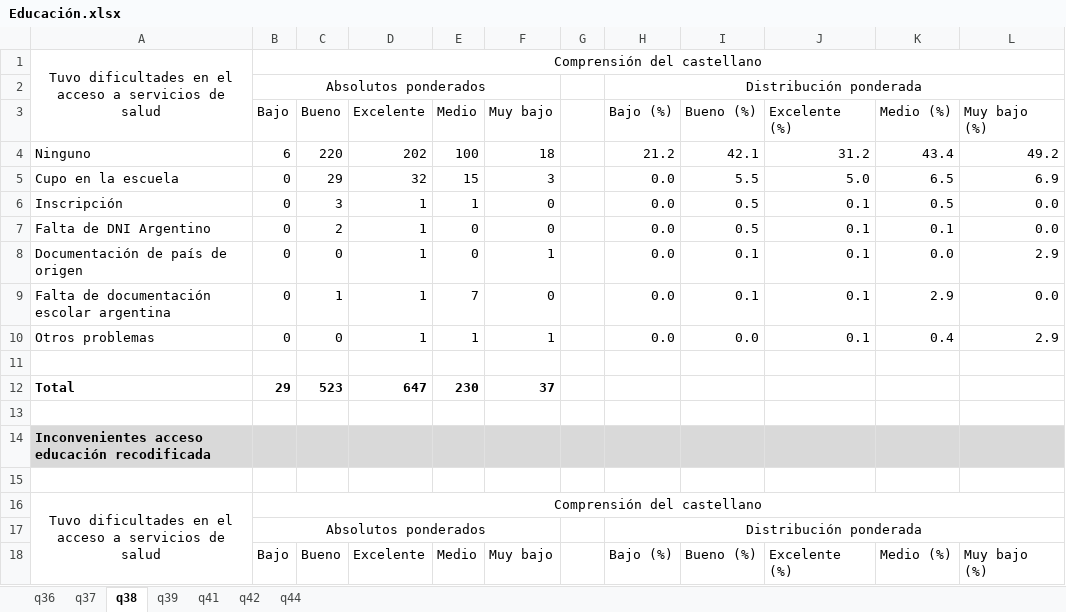
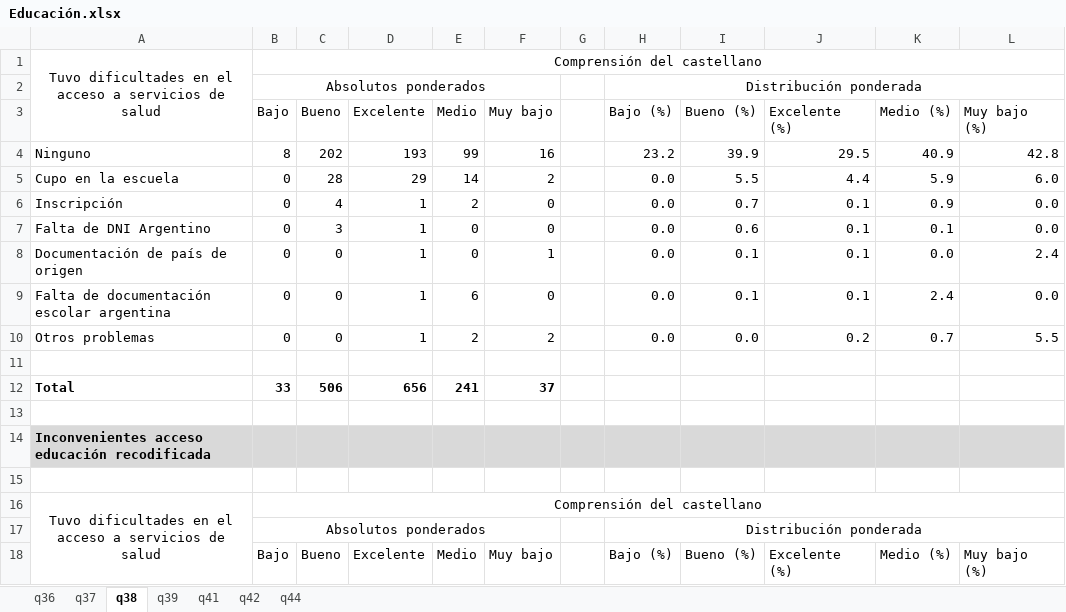
Before and after one commit to natdebandi/enma2023, an Excel workbook: tables/3.Educación/Educación.xlsx, sheet q38, drawn as a sheet; only a part is shown; values as stored, in another font and other column widths than the file's, no borders; removed rows and columns are numbered as before the commit, all else as after; the diff covers the shown part only; the diff names each change by its address in the sheet, - before the commit and + after, or states it on an @@ line.

```diff
--- a/tables/3.Educación/Educación.xlsx (sheet q38)
+++ b/tables/3.Educación/Educación.xlsx (sheet q38)
-row 4: Ninguno | 6 | 220 | 202 | 100 | 18 |  | 21.2 | 42.1 | 31.2 | 43.4 | 49.2
+row 4: Ninguno | 8 | 202 | 193 | 99 | 16 |  | 23.2 | 39.9 | 29.5 | 40.9 | 42.8
-C5 (Bueno): 29
+C5 (Bueno): 28
-D5 (Excelente): 32
+D5 (Excelente): 29
-E5 (Medio): 15
+E5 (Medio): 14
-F5 (Muy bajo): 3
+F5 (Muy bajo): 2
-J5 (Excelente (%)): 5.0
+J5 (Excelente (%)): 4.4
-K5 (Medio (%)): 6.5
+K5 (Medio (%)): 5.9
-L5 (Muy bajo (%)): 6.9
+L5 (Muy bajo (%)): 6.0
-C6 (Bueno): 3
+C6 (Bueno): 4
-E6 (Medio): 1
+E6 (Medio): 2
-I6 (Bueno (%)): 0.5
+I6 (Bueno (%)): 0.7
-K6 (Medio (%)): 0.5
+K6 (Medio (%)): 0.9
-C7 (Bueno): 2
+C7 (Bueno): 3
-I7 (Bueno (%)): 0.5
+I7 (Bueno (%)): 0.6
-L8 (Muy bajo (%)): 2.9
+L8 (Muy bajo (%)): 2.4
-C9 (Bueno): 1
+C9 (Bueno): 0
-E9 (Medio): 7
+E9 (Medio): 6
-K9 (Medio (%)): 2.9
+K9 (Medio (%)): 2.4
-E10 (Medio): 1
+E10 (Medio): 2
-F10 (Muy bajo): 1
+F10 (Muy bajo): 2
-J10 (Excelente (%)): 0.1
+J10 (Excelente (%)): 0.2
-K10 (Medio (%)): 0.4
+K10 (Medio (%)): 0.7
-L10 (Muy bajo (%)): 2.9
+L10 (Muy bajo (%)): 5.5
-B12 (Bajo): 29
+B12 (Bajo): 33
-C12 (Bueno): 523
+C12 (Bueno): 506
-D12 (Excelente): 647
+D12 (Excelente): 656
-E12 (Medio): 230
+E12 (Medio): 241
```
Also changed, not shown: 2 added rows, 2 removed rows and 4 edited cells elsewhere in this sheet, sheet q37, sheet q41, sheet q36, sheet q39, tables/3.Educación/cuadros_educacion.xlsx, 1 other file.
